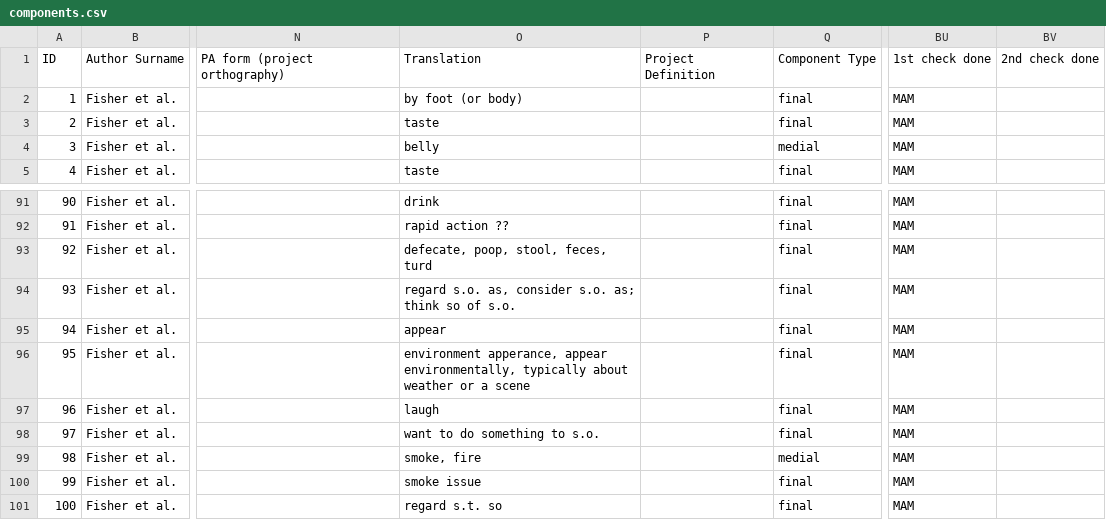
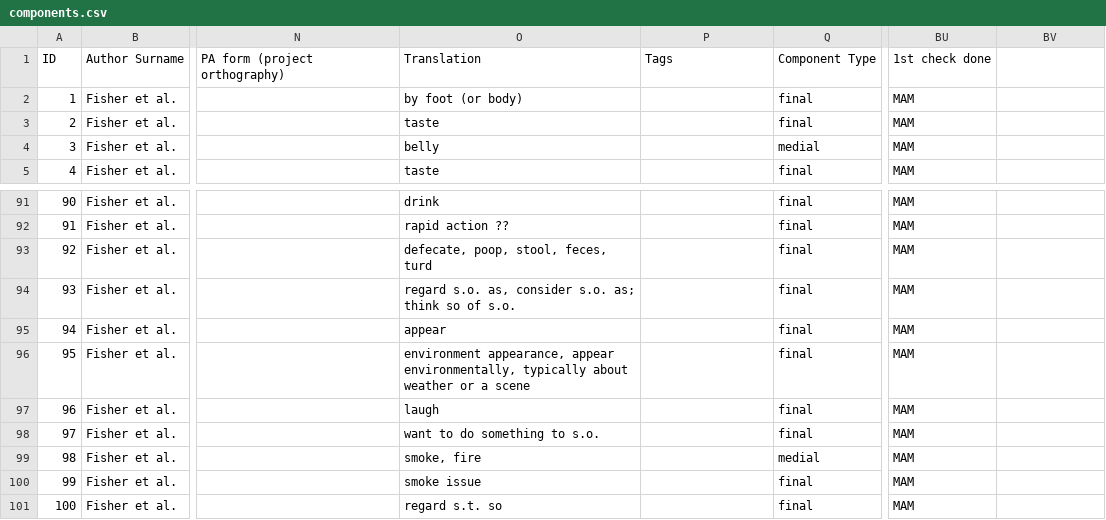
Before and after one commit to dwhieb/Nisinoon, a CSV file: data/csv/Cheyenne/components.csv, drawn as a sheet; only a part is shown, gaps mark what is left out; the diff names each change by its address in the sheet, - before the commit and + after, or states it on an @@ line.

Commit message:
DATA: Cheyenne

```diff
--- a/data/csv/Cheyenne/components.csv
+++ b/data/csv/Cheyenne/components.csv
-P1: Project Definition
+P1: Tags
-BV1: 2nd check done
+BV1: (empty)
-O96: environment apperance, appear environmentally,…
+O96: environment appearance, appear environmentally,…
```
